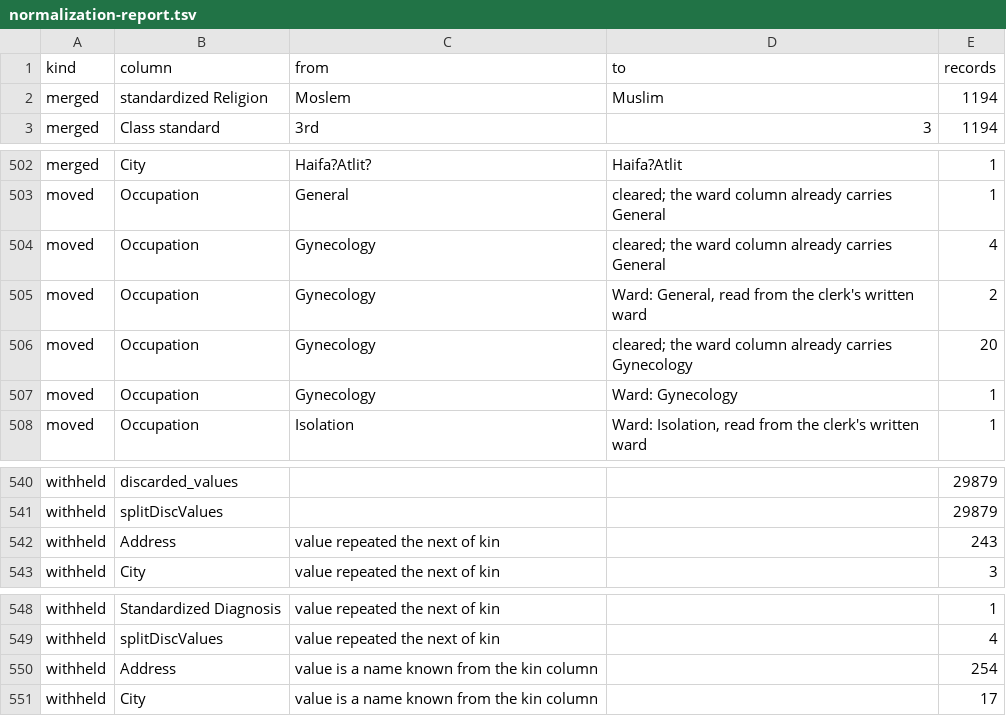
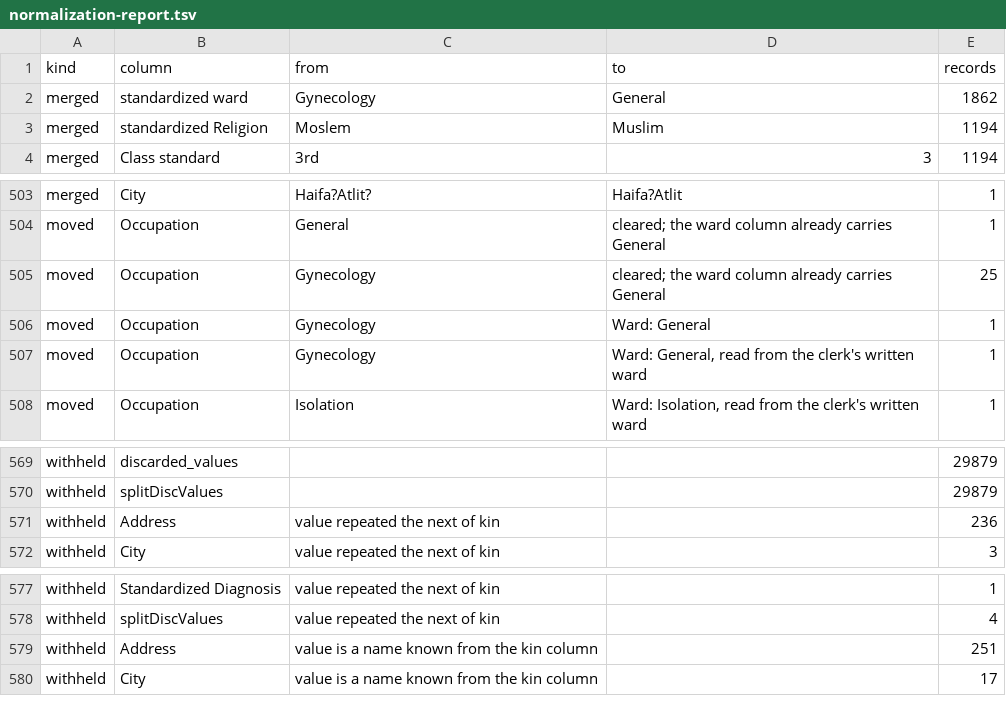
Before and after one commit to sinairusinek/Hospital-Registers, a TSV file: data/public/normalization-report.tsv, drawn as a sheet; only a part is shown, gaps mark what is left out; the diff covers the shown part only.

```diff
--- a/data/public/normalization-report.tsv
+++ b/data/public/normalization-report.tsv
@@ -1,2 +1,3 @@
 kind	column	from	to	records
+merged	standardized ward	Gynecology	General	1862
 merged	standardized Religion	Moslem	Muslim	1194
@@ -503,6 +504,5 @@ merged	City	Haifa?Atlit?	Haifa?Atlit	1
 moved	Occupation	General	cleared; the ward column already carries General	1
-moved	Occupation	Gynecology	cleared; the ward column already carries General	4
-moved	Occupation	Gynecology	Ward: General, read from the clerk's written ward	2
-moved	Occupation	Gynecology	cleared; the ward column already carries Gynecology	20
-moved	Occupation	Gynecology	Ward: Gynecology	1
+moved	Occupation	Gynecology	cleared; the ward column already carries General	25
+moved	Occupation	Gynecology	Ward: General	1
+moved	Occupation	Gynecology	Ward: General, read from the clerk's written ward	1
 moved	Occupation	Isolation	Ward: Isolation, read from the clerk's written ward	1
@@ -541,3 +570,3 @@ withheld	discarded_values			29879
 withheld	splitDiscValues			29879
-withheld	Address	value repeated the next of kin		243
+withheld	Address	value repeated the next of kin		236
 withheld	City	value repeated the next of kin		3
@@ -549,3 +578,3 @@ withheld	Standardized Diagnosis	value repeated the next of kin		1
 withheld	splitDiscValues	value repeated the next of kin		4
-withheld	Address	value is a name known from the kin column		254
+withheld	Address	value is a name known from the kin column		251
 withheld	City	value is a name known from the kin column		17
```
Also changed, not shown: 29 added rows and 3 edited cells elsewhere in this file, 2 other files.
